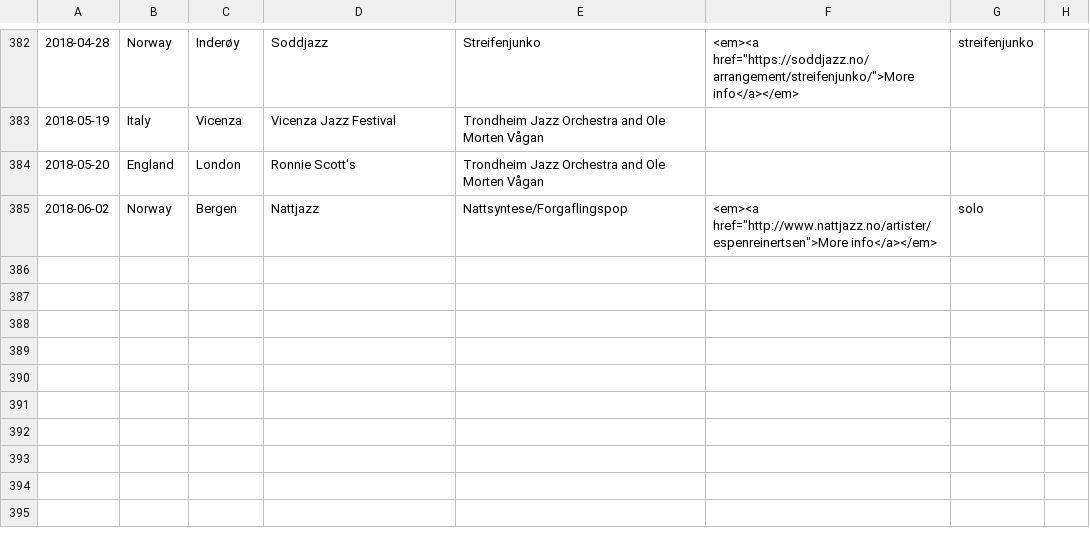
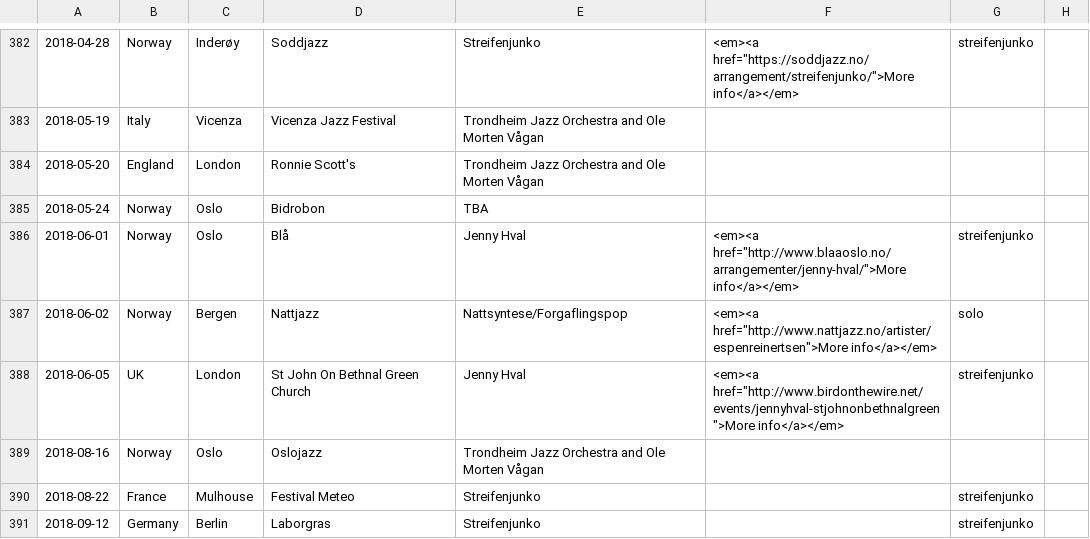
Before and after one commit to organic-jukebox/concert-archive, a CSV file: concerts.csv, drawn as a sheet; only a part is shown, gaps mark what is left out.

Commit message:
New concerts

```diff
--- a/concerts.csv
+++ b/concerts.csv
@@ -384,2 +384,8 @@
 2018-05-20;England;London;Ronnie Scott's;Trondheim Jazz Orchestra and Ole Morten Vågan;;;
+2018-05-24;Norway;Oslo;Bidrobon;TBA;;;
+2018-06-01;Norway;Oslo;Blå;Jenny Hval;<em><a href="http://www.blaaoslo.no/arrangementer/jenny-hval/">More info</a></em>;streifenjunko;
 2018-06-02;Norway;Bergen;Nattjazz;Nattsyntese/Forgaflingspop;<em><a href="http://www.nattjazz.no/artister/espenreinertsen">More info</a></em>;solo;
+2018-06-05;UK;London;St John On Bethnal Green Church;Jenny Hval;<em><a href="http://www.birdonthewire.net/events/jennyhval-stjohnonbethnalgreen">More info</a></em>;streifenjunko;
+2018-08-16;Norway;Oslo;Oslojazz;Trondheim Jazz Orchestra and Ole Morten Vågan;;;
+2018-08-22;France;Mulhouse;Festival Meteo;Streifenjunko;;streifenjunko;
+2018-09-12;Germany;Berlin;Laborgras;Streifenjunko;;streifenjunko;
```
